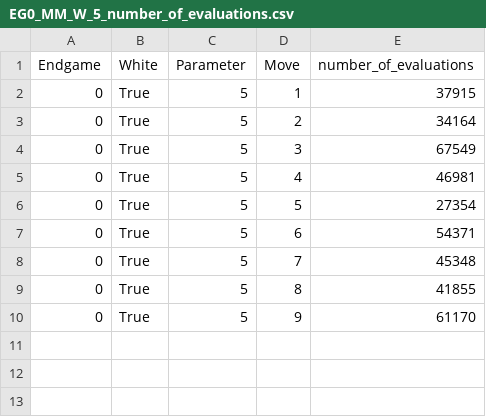
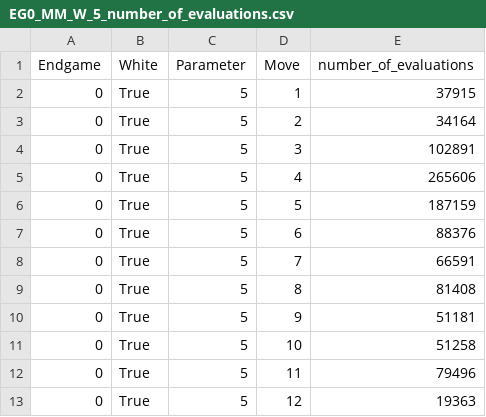
Before and after one commit to nicholasng99/chess_algorithms, a CSV file: results/minimax/EG0_MM_W_5_number_of_evaluations.csv, drawn as a sheet.

```diff
--- a/results/minimax/EG0_MM_W_5_number_of_evaluations.csv
+++ b/results/minimax/EG0_MM_W_5_number_of_evaluations.csv
@@ -3,8 +3,11 @@ Endgame, White, Parameter, Move,number_of_evaluations
 0,True,5,2,34164
-0,True,5,3,67549
-0,True,5,4,46981
-0,True,5,5,27354
-0,True,5,6,54371
-0,True,5,7,45348
-0,True,5,8,41855
-0,True,5,9,61170
+0,True,5,3,102891
+0,True,5,4,265606
+0,True,5,5,187159
+0,True,5,6,88376
+0,True,5,7,66591
+0,True,5,8,81408
+0,True,5,9,51181
+0,True,5,10,51258
+0,True,5,11,79496
+0,True,5,12,19363
```
Also changed, not shown: results/mcts/EG0_MCTS_5_processing_time.csv, results/minimax/EG0_MM_W_5_processing_time.csv, 23 other files.
